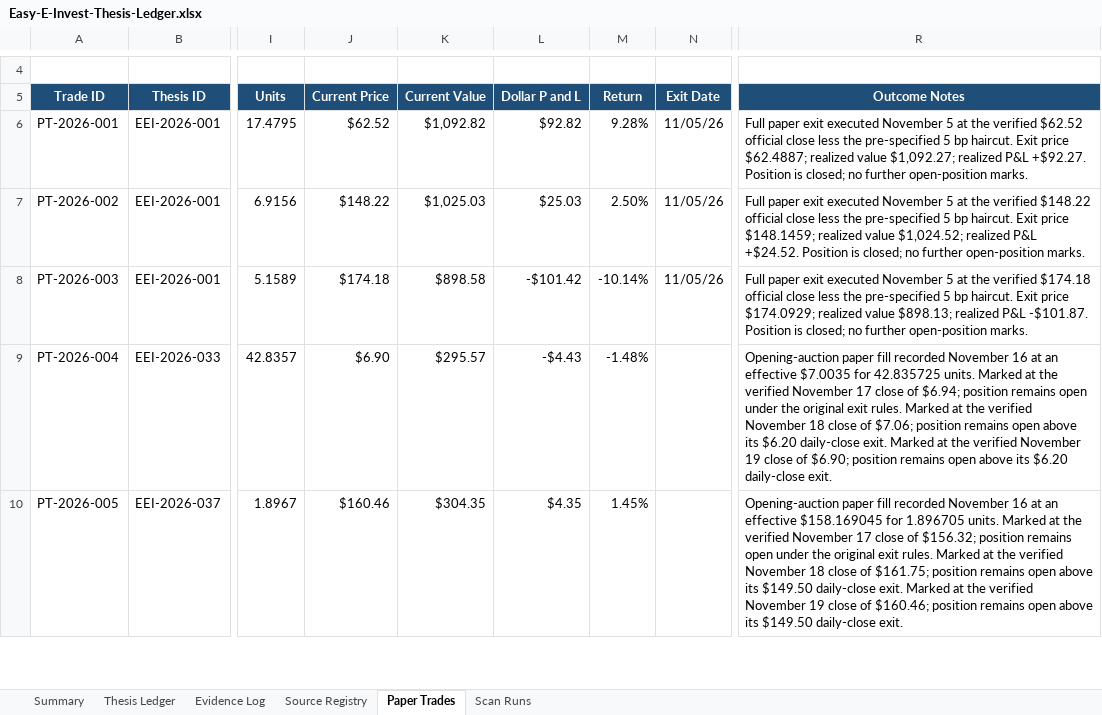
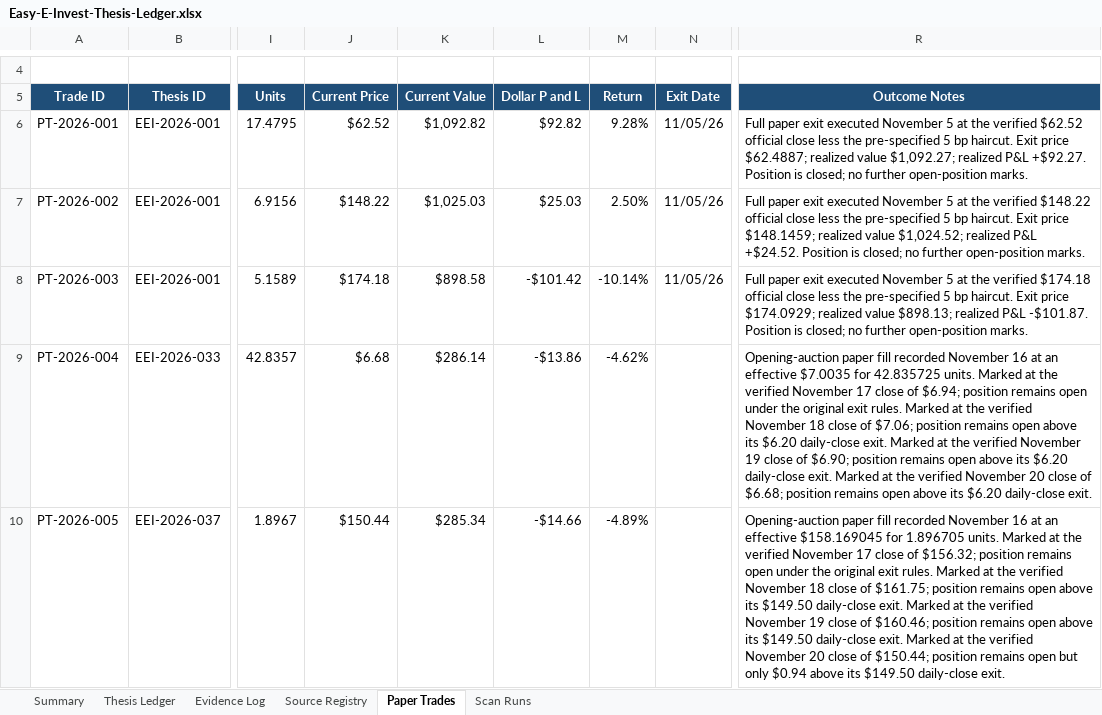
Before and after one commit to john-cosentino/easy-e-invest-dashboard, an Excel workbook: Easy-E-Invest-Thesis-Ledger.xlsx, sheet Paper Trades, drawn as a sheet; only a part is shown, gaps mark what is left out; values as stored, in another font and other column widths than the file's, no borders; table styles not drawn; the diff covers the shown part only; the diff names each change by its address in the sheet, - before the commit and + after, or states it on an @@ line.

```diff
--- a/Easy-E-Invest-Thesis-Ledger.xlsx (sheet Paper Trades)
+++ b/Easy-E-Invest-Thesis-Ledger.xlsx (sheet Paper Trades)
-J9 (Current Price): $6.90
+J9 (Current Price): $6.68
-K9 (Current Value): $295.57
+K9 (Current Value): $286.14
-L9 (Dollar P and L): -$4.43
+L9 (Dollar P and L): -$13.86
-M9 (Return): -1.48%
+M9 (Return): -4.62%
-R9 (Outcome Notes): …daily-close exit.
+R9 (Outcome Notes): …daily-close exit. Marked at the verified November 20 close of $6.68; position remains open above its $6.20 daily-close exit.
-J10 (Current Price): $160.46
+J10 (Current Price): $150.44
-K10 (Current Value): $304.35
+K10 (Current Value): $285.34
-L10 (Dollar P and L): $4.35
+L10 (Dollar P and L): -$14.66
-M10 (Return): 1.45%
+M10 (Return): -4.89%
-R10 (Outcome Notes): …daily-close exit.
+R10 (Outcome Notes): …daily-close exit. Marked at the verified November 20 close of $150.44; position remains open but only $0.94 above its $149.50 daily-close exit.
```
Also changed, not shown: 1 added row and 15 edited cells elsewhere in this sheet, sheet Evidence Log, sheet Thesis Ledger, sheet Scan Runs, sheet Summary, formulas that keep their value, 1 other file.
